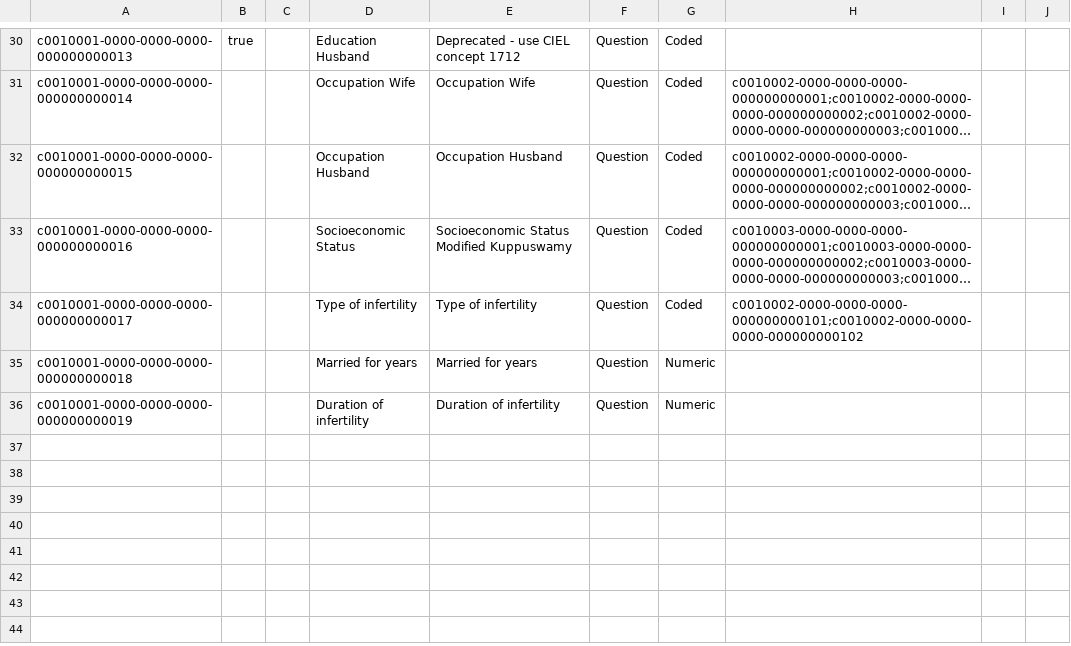
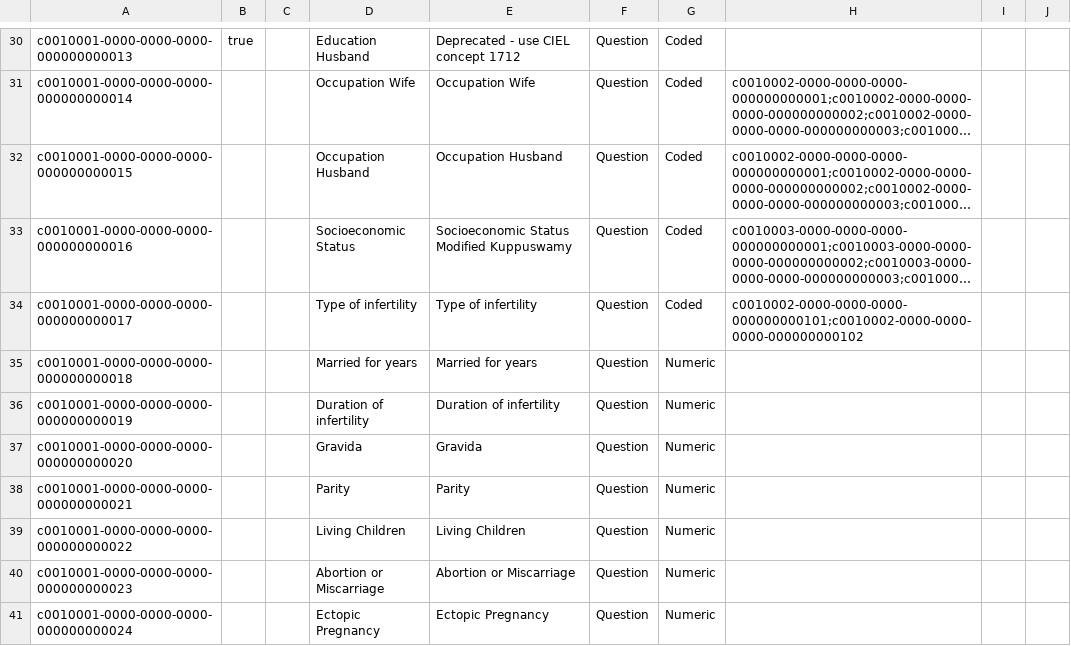
Before and after one commit to MET4L-DS/open-mrs, a CSV file: configuration/concepts/aiims/aiims_concepts.csv, drawn as a sheet; only a part is shown, gaps mark what is left out; long unchanged cells end in ….

Commit message:
feat(obstetric-history): implement Obstetric History form, dashboard, and concepts

```diff
--- a/configuration/concepts/aiims/aiims_concepts.csv
+++ b/configuration/concepts/aiims/aiims_concepts.csv
@@ -36 +36,6 @@ c0010001-0000-0000-0000-000000000018,,,Married for years,Married for years,Quest
 c0010001-0000-0000-0000-000000000019,,,Duration of infertility,Duration of infertility,Question,Numeric,,,
+c0010001-0000-0000-0000-000000000020,,,Gravida,Gravida,Question,Numeric,,,
+c0010001-0000-0000-0000-000000000021,,,Parity,Parity,Question,Numeric,,,
+c0010001-0000-0000-0000-000000000022,,,Living Children,Living Children,Question,Numeric,,,
+c0010001-0000-0000-0000-000000000023,,,Abortion or Miscarriage,Abortion or Miscarriage,Question,Numeric,,,
+c0010001-0000-0000-0000-000000000024,,,Ectopic Pregnancy,Ectopic Pregnancy,Question,Numeric,,,
```
Also changed, not shown: 16 other files.
